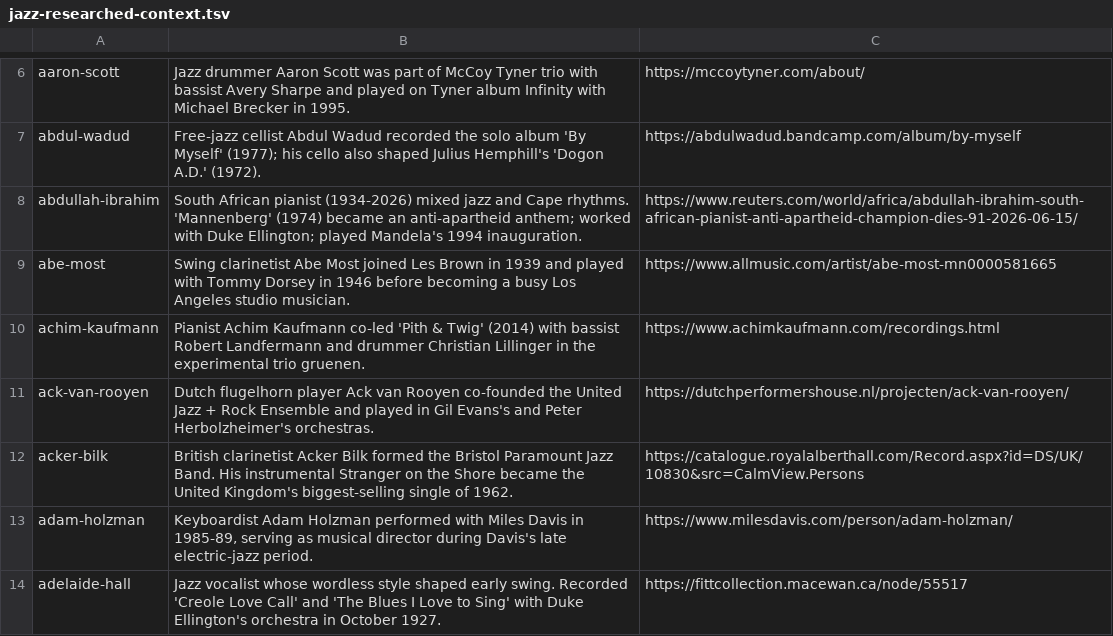
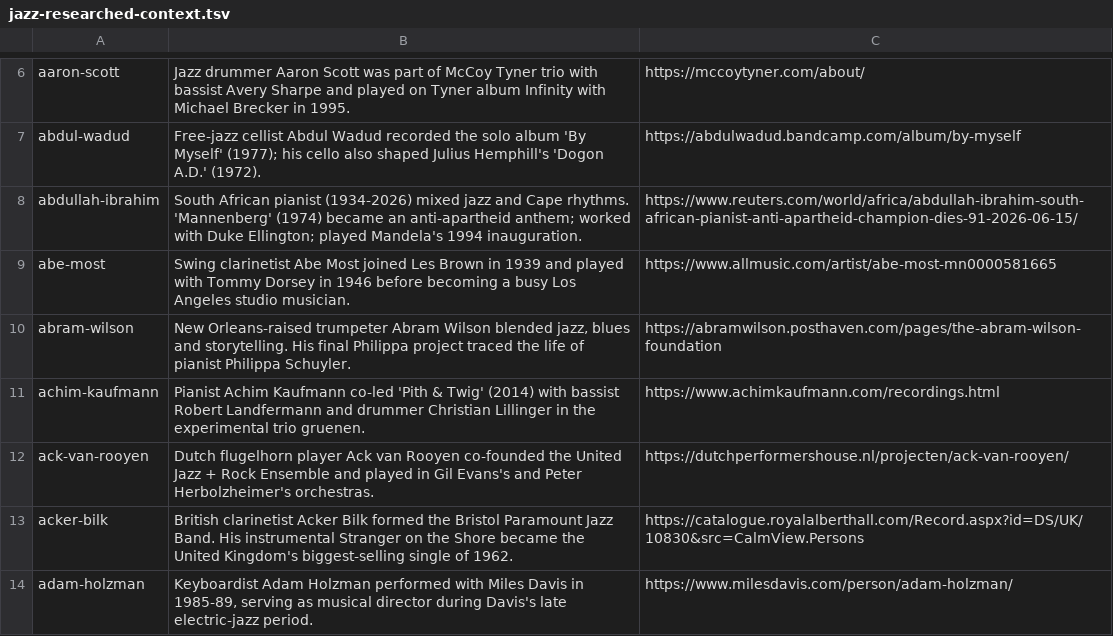
Before and after one commit to lavalava45/cardputer-pocket-jazz-radio, a TSV file: editorial/jazz-notes/source/jazz-researched-context.tsv, drawn as a sheet; only a part is shown, gaps mark what is left out; the shorter side is filled out with more unchanged rows; the diff covers the shown part only; the diff names each change by its address in the sheet, - before the commit and + after, or states it on an @@ line.

Commit message:
Publish wave22 independently verified Jazz Notes corpus

```diff
--- a/editorial/jazz-notes/source/jazz-researched-context.tsv
+++ b/editorial/jazz-notes/source/jazz-researched-context.tsv
+row 10: abram-wilson | New Orleans-raised trumpeter Abram Wilson blended jazz, blues and storytelling. His final Philippa project traced the life of pianist Philippa Schuyler. | https://abramwilson.posthaven.com/pages/the-abram-wilson-foundation
```
Also changed, not shown: 21 added rows elsewhere in this file, editorial/jazz-notes/sd/jazz-encyclopedia.tsv, 8 other files.
